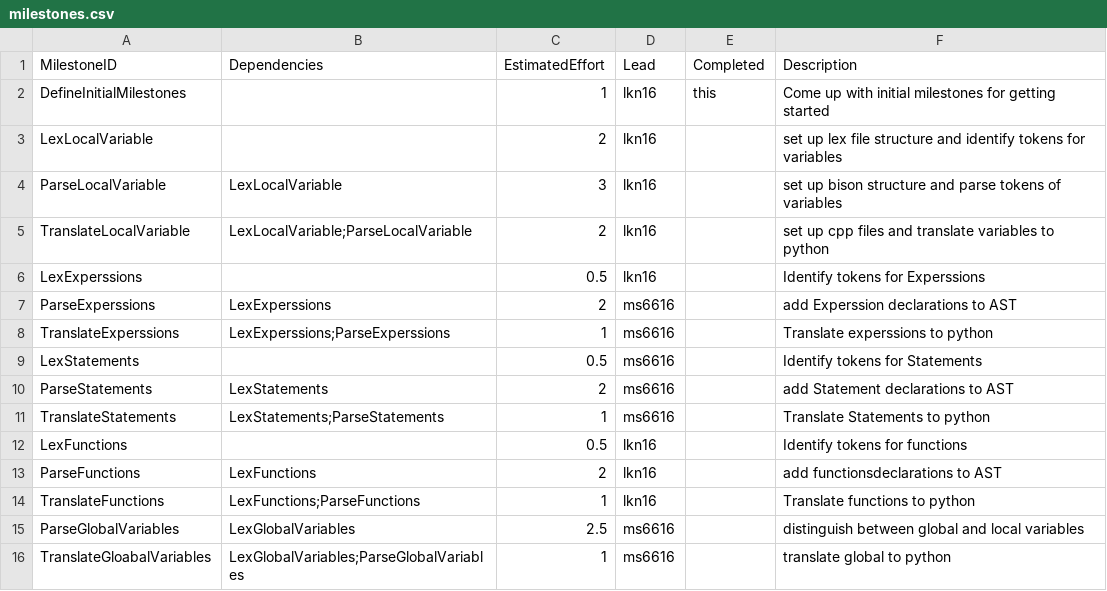
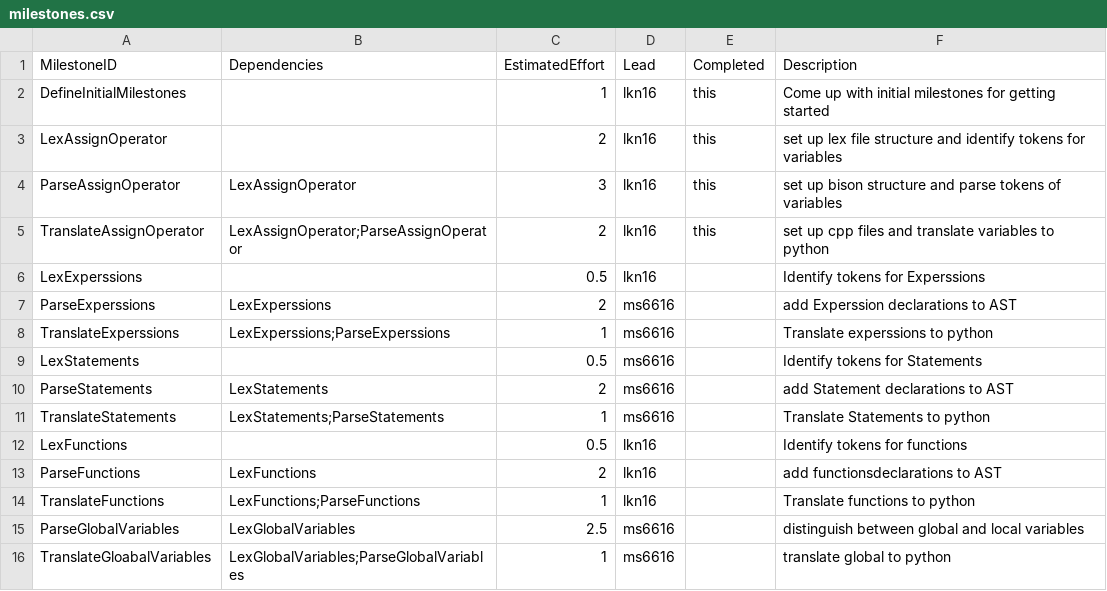
Before and after one commit to kyczawon/c-compiler, a CSV file: management/milestones.csv, drawn as a sheet.

Commit message:
update effort log

```diff
--- a/management/milestones.csv
+++ b/management/milestones.csv
@@ -2,5 +2,5 @@ MilestoneID,             Dependencies, EstimatedEffort, Lead,  Completed, Descri
 DefineInitialMilestones,             ,1,lkn16,this, Come up with initial milestones for getting started
-LexLocalVariable,,2,lkn16,,set up lex file structure and identify tokens for variables
-ParseLocalVariable,LexLocalVariable,3,lkn16,,set up bison structure and parse tokens of variables
-TranslateLocalVariable,LexLocalVariable;ParseLocalVariable,2,lkn16,,set up cpp files and translate variables to python
+LexAssignOperator,,2,lkn16,this,set up lex file structure and identify tokens for variables
+ParseAssignOperator,LexAssignOperator,3,lkn16,this,set up bison structure and parse tokens of variables
+TranslateAssignOperator,LexAssignOperator;ParseAssignOperator,2,lkn16,this,set up cpp files and translate variables to python
 LexExperssions,,0.5,lkn16,,Identify tokens for Experssions
```
Also changed, not shown: management/schedule.csv, 1 other file.
